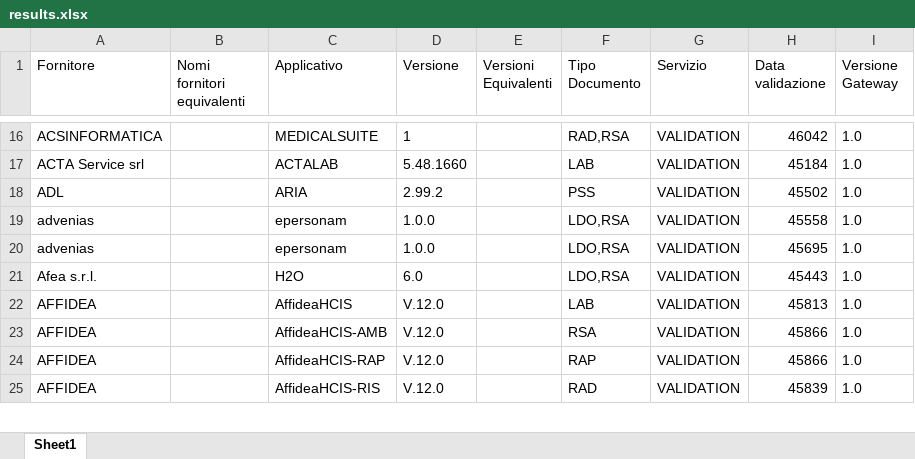
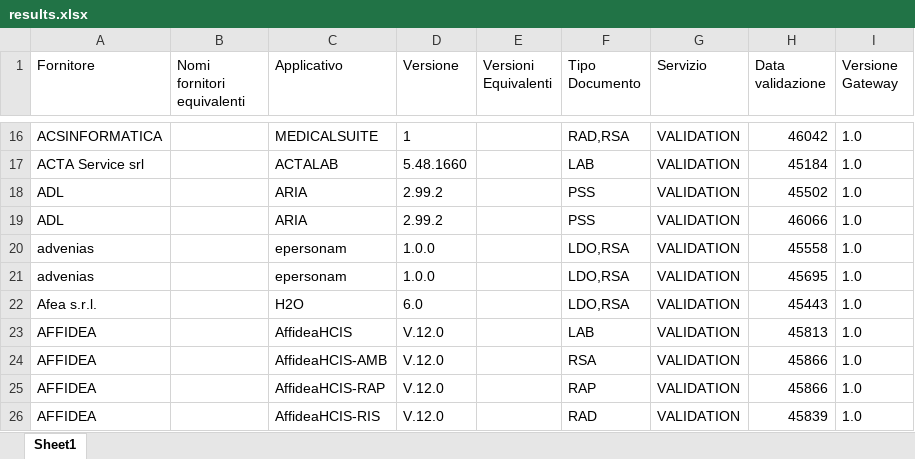
Before and after one commit to ministero-salute/it-fse-accreditati, an Excel workbook: RESULTS/results.xlsx, sheet Sheet1, drawn as a sheet; only a part is shown, gaps mark what is left out; values as stored, in another font and other column widths than the file's, no borders; the diff names each change by its address in the sheet, - before the commit and + after, or states it on an @@ line.

```diff
--- a/RESULTS/results.xlsx (sheet Sheet1)
+++ b/RESULTS/results.xlsx (sheet Sheet1)
+row 19: ADL |  | ARIA | 2.99.2 |  | PSS | VALIDATION | 46066 | 1.0
```
Also changed, not shown: 2 other files.
